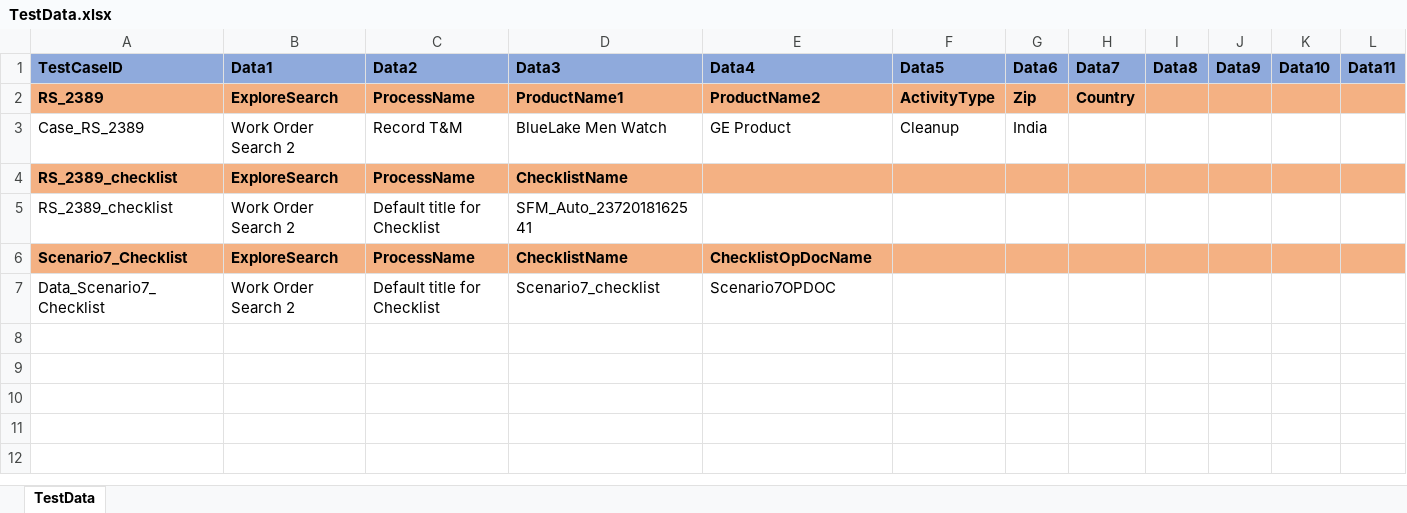
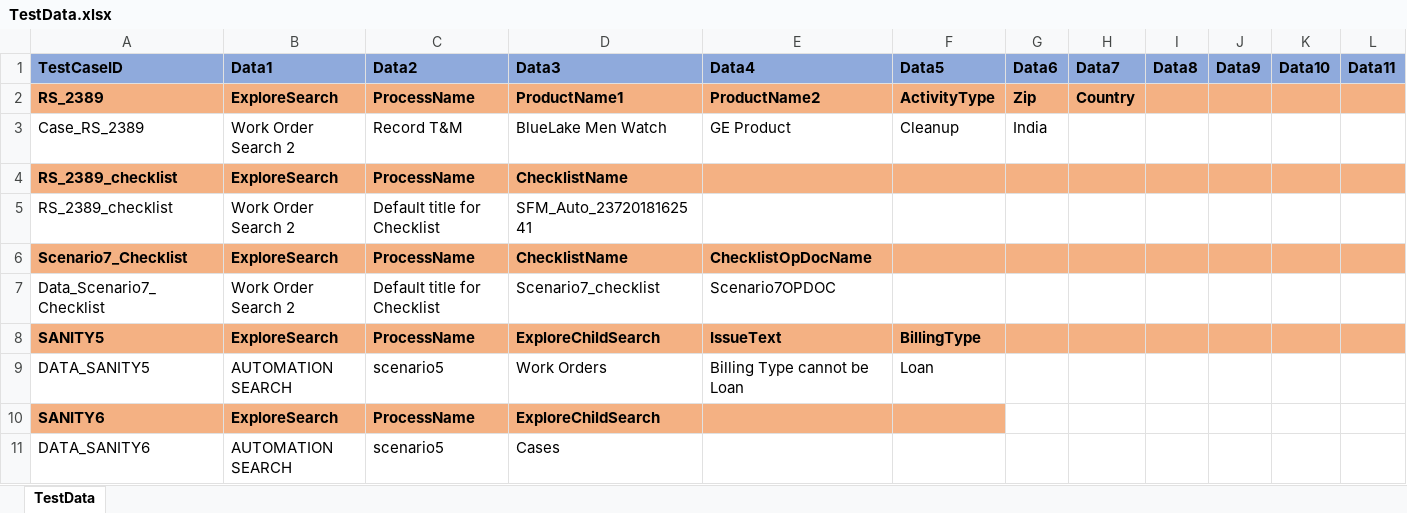
Before and after one commit to svmx-amresh-kumar/SVMX_Catalyst, an Excel workbook: fsaautomation/resources/TestData.xlsx, sheet TestData, drawn as a sheet; only a part is shown; values as stored, in another font and other column widths than the file's, no borders; rows hold the shown columns only; the diff names each change by its address in the sheet, - before the commit and + after, or states it on an @@ line.

Commit message:
commiting the latest TestData

```diff
--- a/fsaautomation/resources/TestData.xlsx (sheet TestData)
+++ b/fsaautomation/resources/TestData.xlsx (sheet TestData)
+row 8: SANITY5 | ExploreSearch | ProcessName | ExploreChildSearch | IssueText | BillingType
+row 9: DATA_SANITY5 | AUTOMATION SEARCH | scenario5 | Work Orders | Billing Type cannot be Loan | Loan
+row 10: SANITY6 | ExploreSearch | ProcessName | ExploreChildSearch
+row 11: DATA_SANITY6 | AUTOMATION SEARCH | scenario5 | Cases
```
